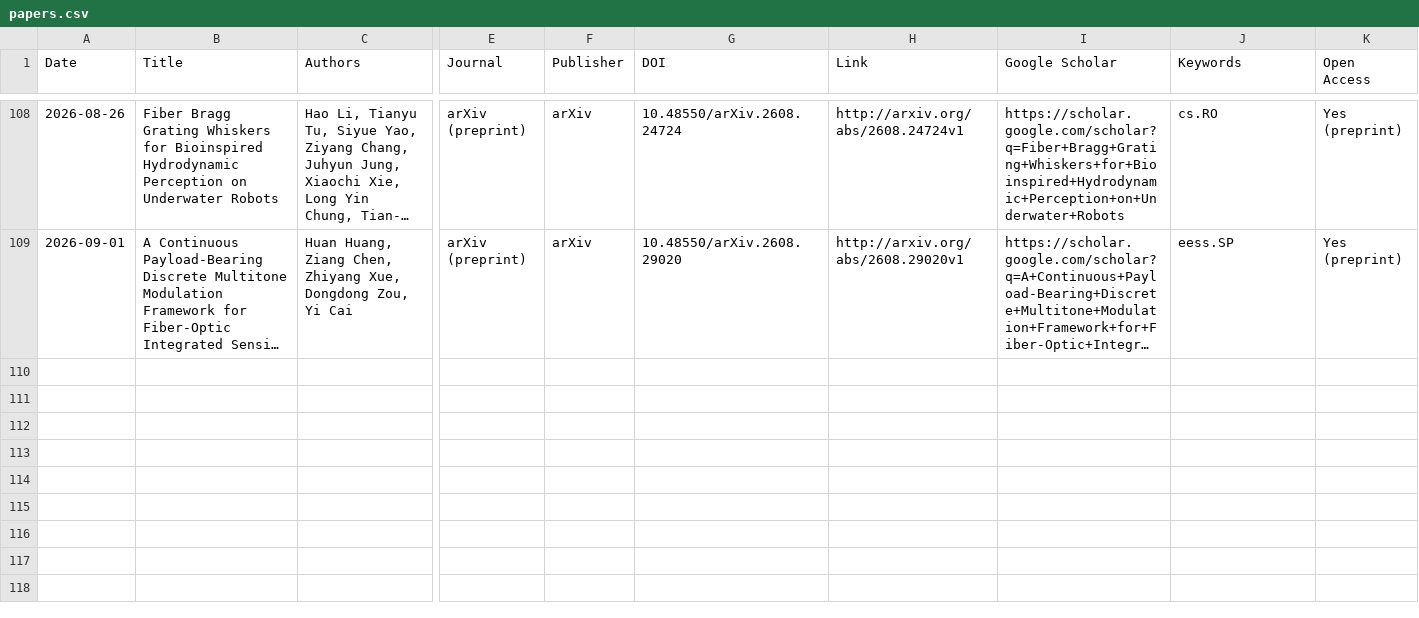
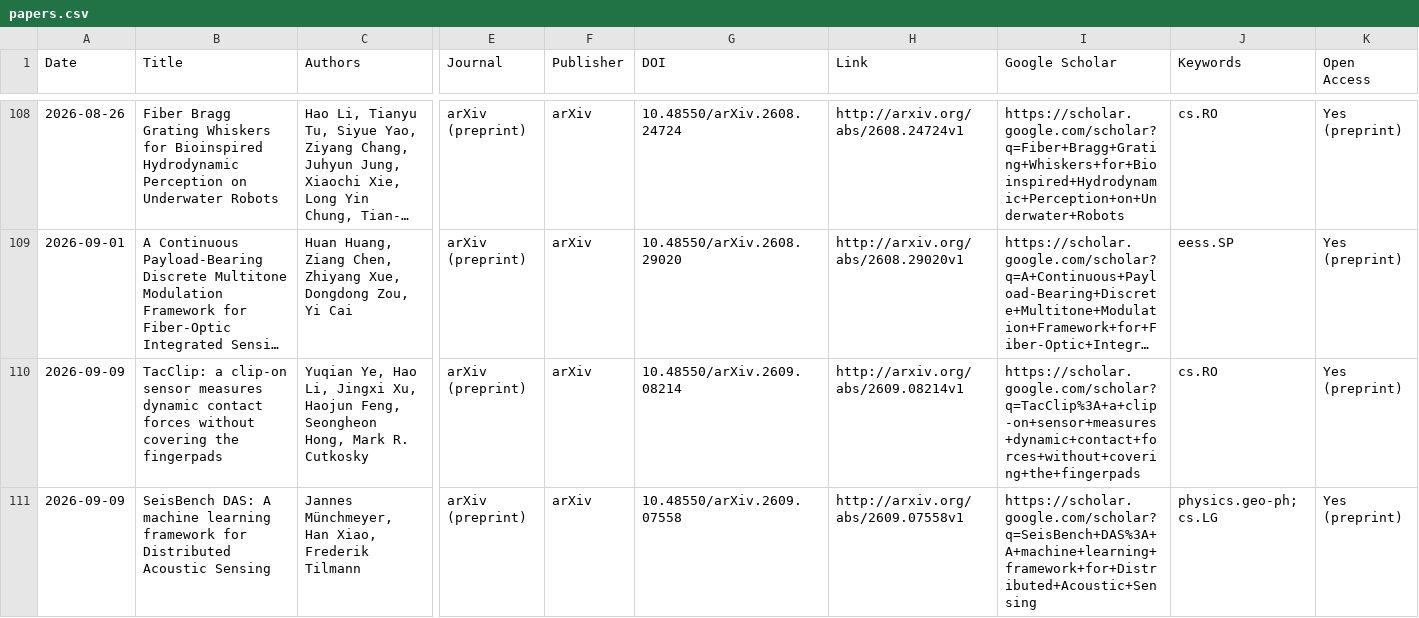
Before and after one commit to Fatemeh1203/Where-AI-Creates-Scientific-Reality, a CSV file: Database/papers.csv, drawn as a sheet; only a part is shown, gaps mark what is left out; long unchanged cells end in …; rows hold the shown columns only; the diff names each change by its address in the sheet, - before the commit and + after, or states it on an @@ line.

```diff
--- a/Database/papers.csv
+++ b/Database/papers.csv
+row 110: 2026-09-09 | TacClip: a clip-on sensor measures dynamic contact forces without covering the fingerpads | Yuqian Ye, Hao Li, Jingxi Xu, Haojun Feng, Seongheon Hong, Mark R. Cutkosky | arXiv (preprint) | arXiv | 10.48550/arXiv.2609.08214 | http://arxiv.org/abs/2609.08214v1 | https://scholar.google.com/scholar?q=TacClip%3A+a+clip-on+sensor+measures+dynamic+contact+forces+without+covering+the+fingerpads | cs.RO | Yes (preprint)
+row 111: 2026-09-09 | SeisBench DAS: A machine learning framework for Distributed Acoustic Sensing | Jannes Münchmeyer, Han Xiao, Frederik Tilmann | arXiv (preprint) | arXiv | 10.48550/arXiv.2609.07558 | http://arxiv.org/abs/2609.07558v1 | https://scholar.google.com/scholar?q=SeisBench+DAS%3A+A+machine+learning+framework+for+Distributed+Acoustic+Sensing | physics.geo-ph; cs.LG | Yes (preprint)
```
Also changed, not shown: 5 other files.
